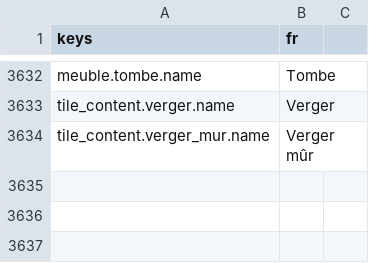
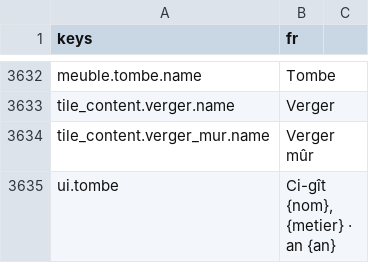
Before and after one commit to devmarcpro/sensen, a CSV file: godot/locale/fr.csv, drawn as a sheet; only a part is shown, gaps mark what is left out; the diff names each change by its address in the sheet, - before the commit and + after, or states it on an @@ line.

```diff
--- a/godot/locale/fr.csv
+++ b/godot/locale/fr.csv
+row 3635: ui.tombe | Ci-gît {nom}, {metier} · an {an}
```
Also changed, not shown: godot/locale/en.csv, 9 other files.
